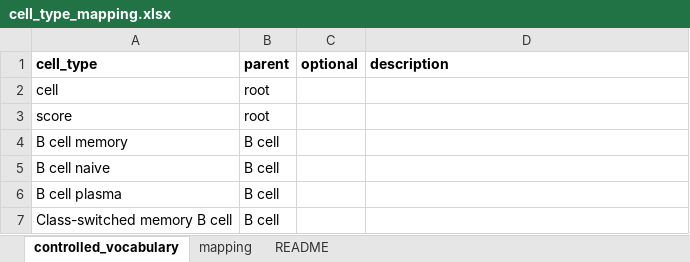
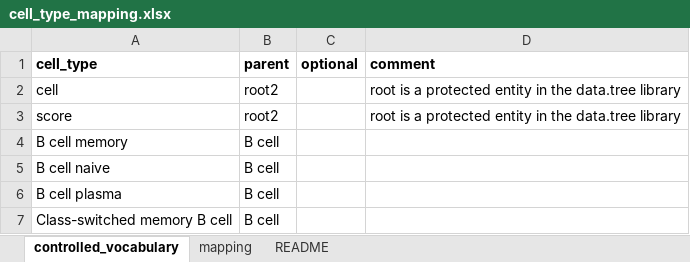
Before and after one commit to omnideconv/immunedeconv, an Excel workbook: inst/extdata/cell_type_mapping.xlsx, sheet controlled_vocabulary, drawn as a sheet; only a part is shown; values as stored, in another font and other column widths than the file's, no borders; charts and pictures not drawn; the diff names each change by its address in the sheet, - before the commit and + after, or states it on an @@ line.

Commit message:
fix root node in cell type tree

```diff
--- a/inst/extdata/cell_type_mapping.xlsx (sheet controlled_vocabulary)
+++ b/inst/extdata/cell_type_mapping.xlsx (sheet controlled_vocabulary)
-D1: description
+D1: comment
-B2:B3 (parent): root
+B2:B3 (parent): root2
-D2:D3 (comment): (empty)
+D2:D3 (comment): root is a protected entity in the data.tree library
```
Also changed, not shown: charts or pictures, 2 other files.
